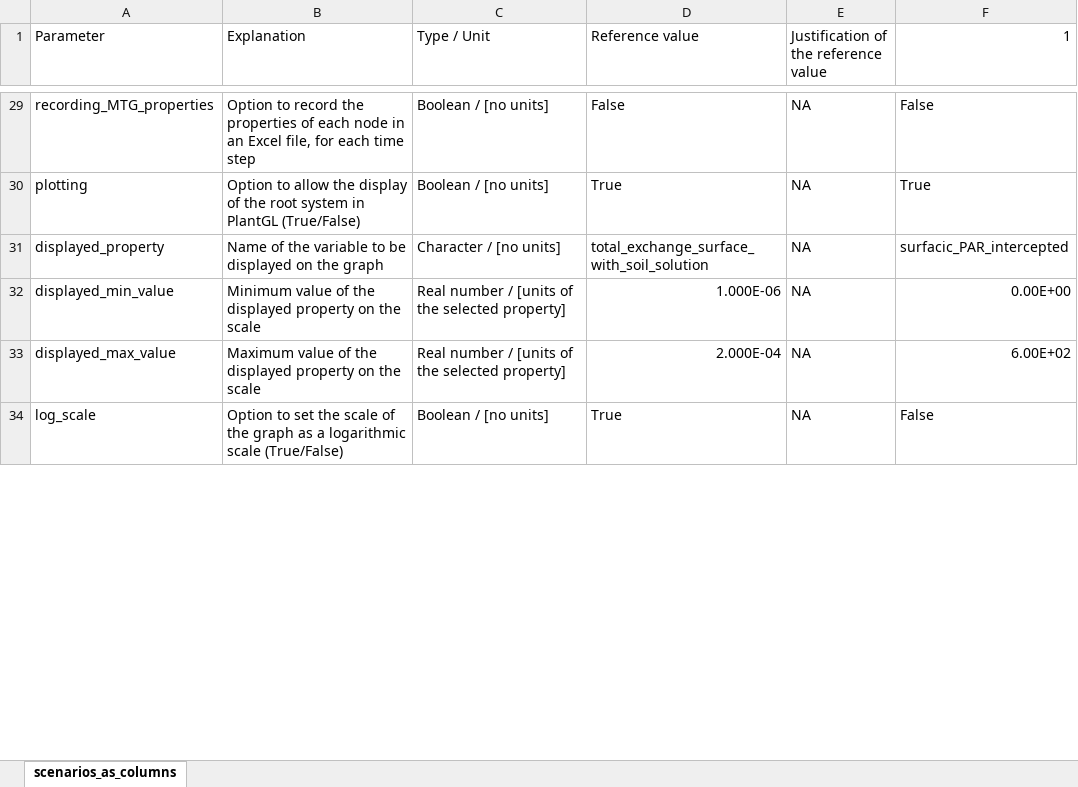
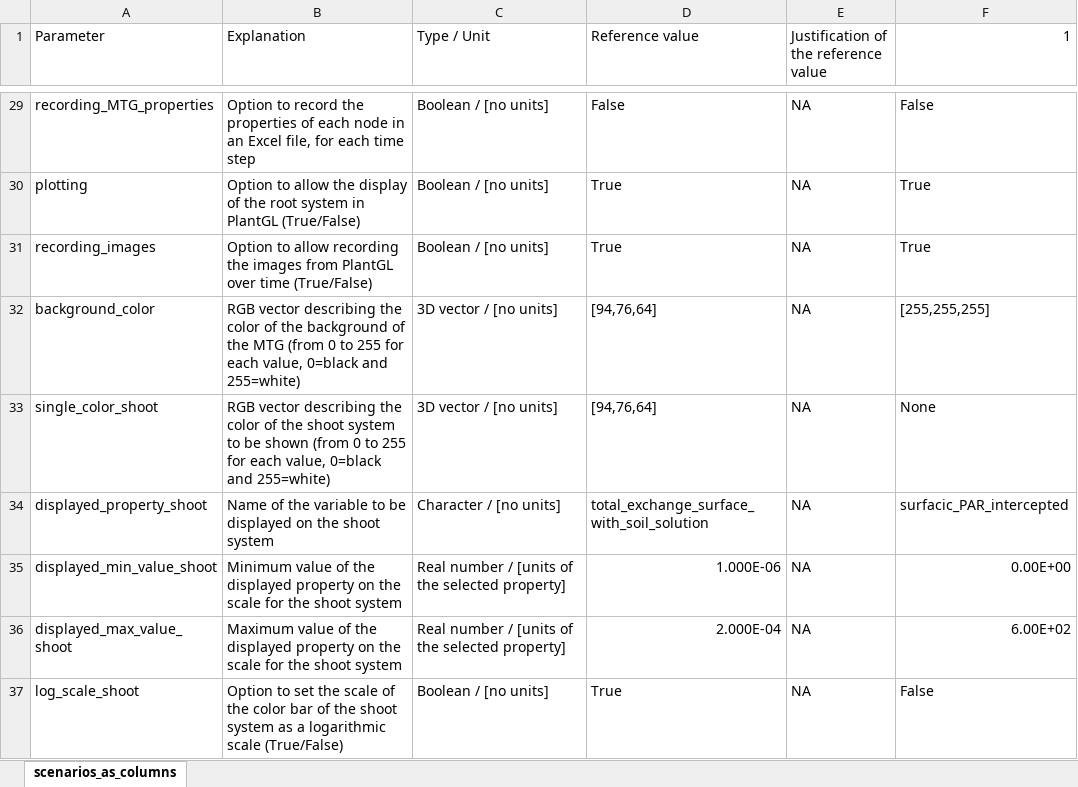
Before and after one commit to openalea-incubator/simbal, an Excel workbook: simulation/inputs/simbal_parameters_faba_bean.xlsx, sheet scenarios_as_columns, drawn as a sheet; only a part is shown, gaps mark what is left out; values as stored, in another font and other column widths than the file's, no cell formats; conditional formats not drawn; addresses are those after the commit; the diff covers the shown part only; the diff names each change by its address in the sheet, - before the commit and + after, or states it on an @@ line.

```diff
--- a/simulation/inputs/simbal_parameters_faba_bean.xlsx (sheet scenarios_as_columns)
+++ b/simulation/inputs/simbal_parameters_faba_bean.xlsx (sheet scenarios_as_columns)
@@ row 50 moved to row 31: recording_images @@
+row 32: background_color | RGB vector describing the color of the background of the MTG (from 0 to 255 for each value, 0=black and 255=white) | 3D vector / [no units] | [94,76,64] | NA | [255,255,255]
+row 33: single_color_shoot | RGB vector describing the color of the shoot system to be shown (from 0 to 255 for each value, 0=black and 255=white) | 3D vector / [no units] | [94,76,64] | NA | None
-A34 (Parameter): displayed_property
+A34 (Parameter): displayed_property_shoot
-B34 (Explanation): …on the graph
+B34 (Explanation): …on the shoot system
-A35 (Parameter): displayed_min_value
+A35 (Parameter): displayed_min_value_shoot
-B35 (Explanation): …the scale
+B35 (Explanation): …the scale for the shoot system
-A36 (Parameter): displayed_max_value
+A36 (Parameter): displayed_max_value_shoot
-B36 (Explanation): …the scale
+B36 (Explanation): …the scale for the shoot system
-A37 (Parameter): log_scale
+A37 (Parameter): log_scale_shoot
-B37 (Explanation): …of the graph as a…
+B37 (Explanation): …of the color bar of the shoot system as a…
```
Also changed, not shown: 10 added rows, 140 removed rows, 7 moved rows and 4 edited cells elsewhere in this sheet, cell formats, formulas that keep their value, simulation/inputs/simbal_parameters_rapeseed.xlsx, 3 other files.
